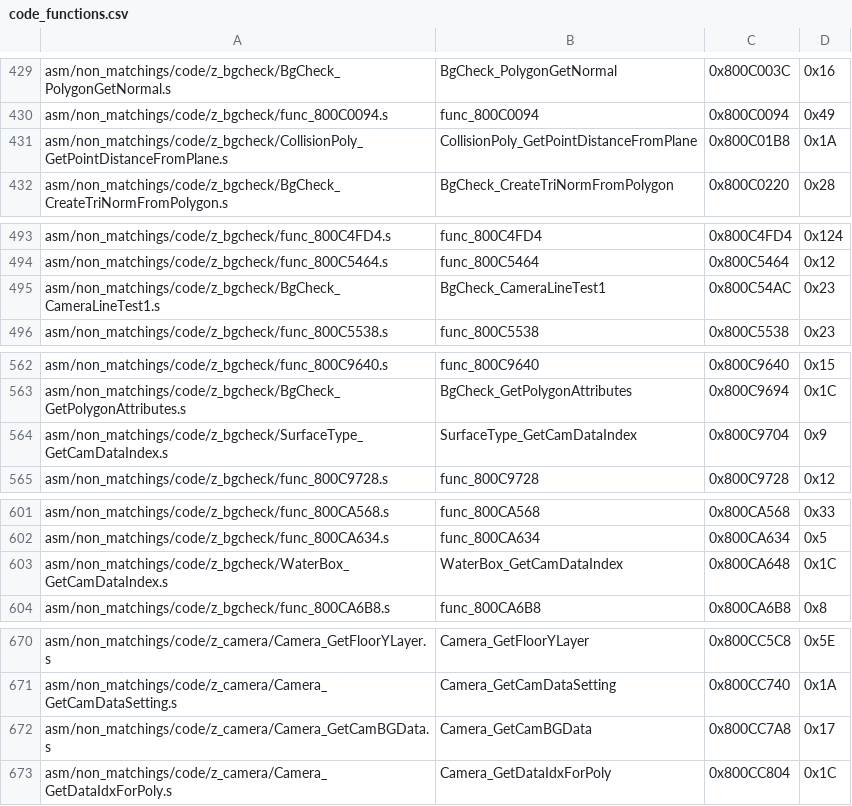
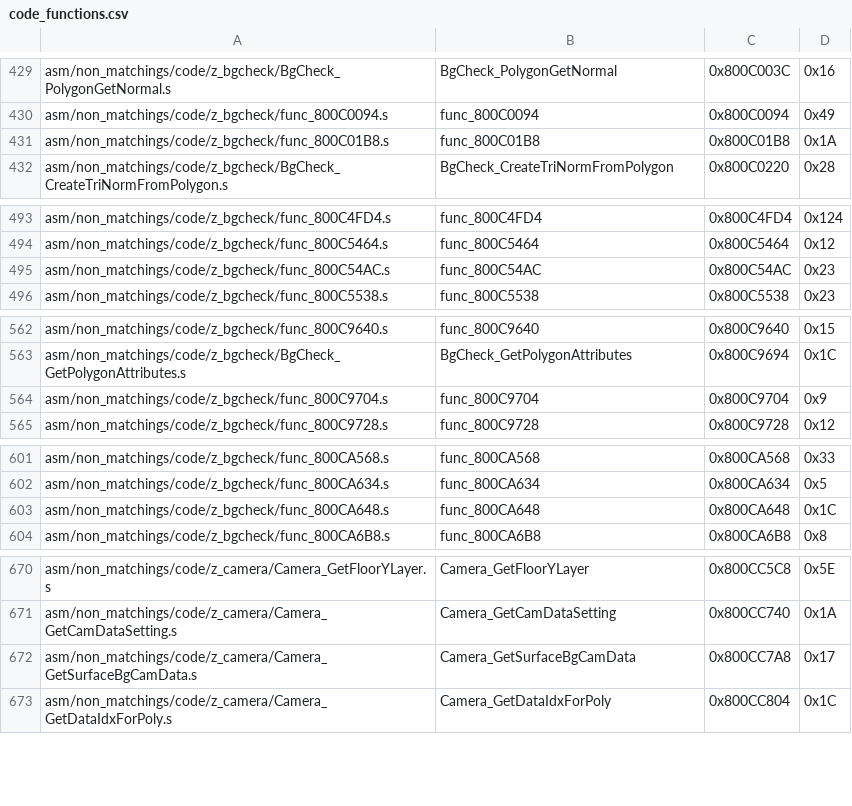
Before and after one commit to zeldaret/mm, a CSV file: tools/sizes/code_functions.csv, drawn as a sheet; only a part is shown, gaps mark what is left out.

```diff
--- a/tools/sizes/code_functions.csv
+++ b/tools/sizes/code_functions.csv
@@ -430,3 +430,3 @@ asm/non_matchings/code/z_bgcheck/BgCheck_PolygonGetNormal.s,BgCheck_PolygonGetNo
 asm/non_matchings/code/z_bgcheck/func_800C0094.s,func_800C0094,0x800C0094,0x49
-asm/non_matchings/code/z_bgcheck/CollisionPoly_GetPointDistanceFromPlane.s,CollisionPoly_GetPointDistanceFromPlane,0x800C01B8,0x1A
+asm/non_matchings/code/z_bgcheck/func_800C01B8.s,func_800C01B8,0x800C01B8,0x1A
 asm/non_matchings/code/z_bgcheck/BgCheck_CreateTriNormFromPolygon.s,BgCheck_CreateTriNormFromPolygon,0x800C0220,0x28
@@ -494,3 +494,3 @@ asm/non_matchings/code/z_bgcheck/func_800C4FD4.s,func_800C4FD4,0x800C4FD4,0x124
 asm/non_matchings/code/z_bgcheck/func_800C5464.s,func_800C5464,0x800C5464,0x12
-asm/non_matchings/code/z_bgcheck/BgCheck_CameraLineTest1.s,BgCheck_CameraLineTest1,0x800C54AC,0x23
+asm/non_matchings/code/z_bgcheck/func_800C54AC.s,func_800C54AC,0x800C54AC,0x23
 asm/non_matchings/code/z_bgcheck/func_800C5538.s,func_800C5538,0x800C5538,0x23
@@ -563,3 +563,3 @@ asm/non_matchings/code/z_bgcheck/func_800C9640.s,func_800C9640,0x800C9640,0x15
 asm/non_matchings/code/z_bgcheck/BgCheck_GetPolygonAttributes.s,BgCheck_GetPolygonAttributes,0x800C9694,0x1C
-asm/non_matchings/code/z_bgcheck/SurfaceType_GetCamDataIndex.s,SurfaceType_GetCamDataIndex,0x800C9704,0x9
+asm/non_matchings/code/z_bgcheck/func_800C9704.s,func_800C9704,0x800C9704,0x9
 asm/non_matchings/code/z_bgcheck/func_800C9728.s,func_800C9728,0x800C9728,0x12
@@ -602,3 +602,3 @@ asm/non_matchings/code/z_bgcheck/func_800CA568.s,func_800CA568,0x800CA568,0x33
 asm/non_matchings/code/z_bgcheck/func_800CA634.s,func_800CA634,0x800CA634,0x5
-asm/non_matchings/code/z_bgcheck/WaterBox_GetCamDataIndex.s,WaterBox_GetCamDataIndex,0x800CA648,0x1C
+asm/non_matchings/code/z_bgcheck/func_800CA648.s,func_800CA648,0x800CA648,0x1C
 asm/non_matchings/code/z_bgcheck/func_800CA6B8.s,func_800CA6B8,0x800CA6B8,0x8
@@ -671,3 +671,3 @@ asm/non_matchings/code/z_camera/Camera_GetFloorYLayer.s,Camera_GetFloorYLayer,0x
 asm/non_matchings/code/z_camera/Camera_GetCamDataSetting.s,Camera_GetCamDataSetting,0x800CC740,0x1A
-asm/non_matchings/code/z_camera/Camera_GetCamBGData.s,Camera_GetCamBGData,0x800CC7A8,0x17
+asm/non_matchings/code/z_camera/Camera_GetSurfaceBgCamData.s,Camera_GetSurfaceBgCamData,0x800CC7A8,0x17
 asm/non_matchings/code/z_camera/Camera_GetDataIdxForPoly.s,Camera_GetDataIdxForPoly,0x800CC804,0x1C
```
Also changed, not shown: 12 other files.
